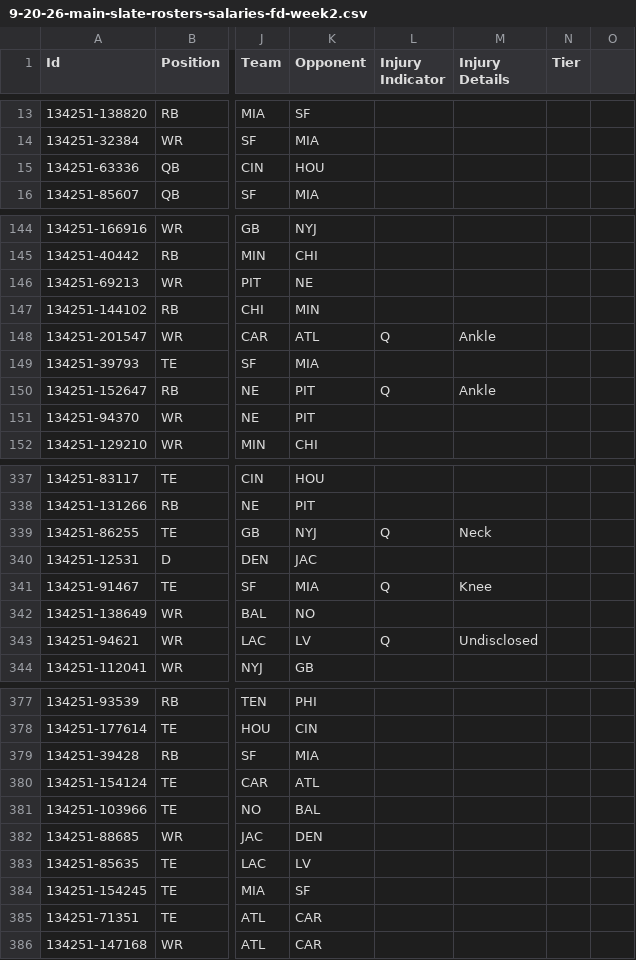
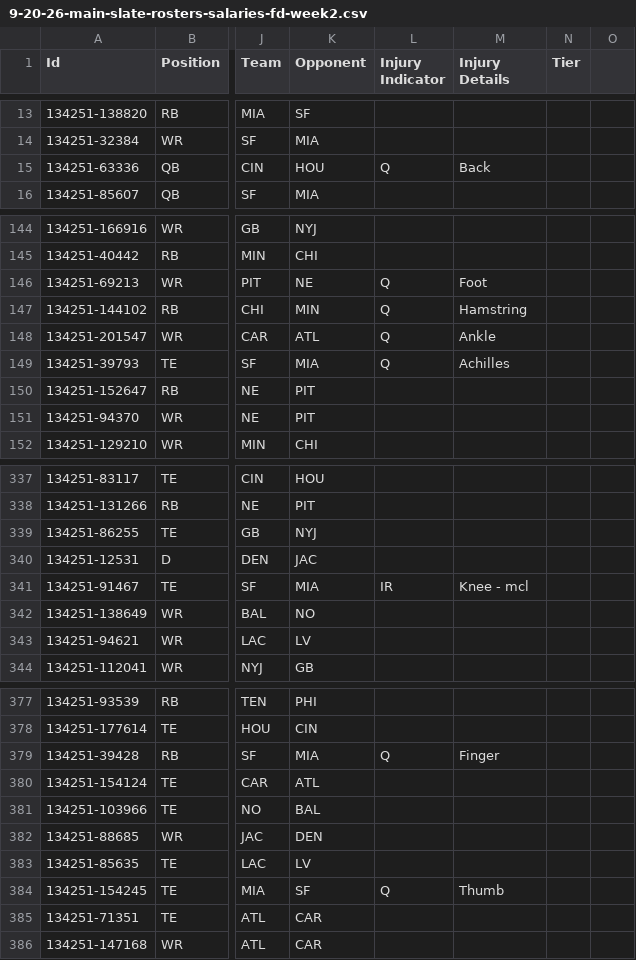
Before and after one commit to marcusowensofficial-design/NFLFANTASYPPR2026, a CSV file: data/9-20-26-main-slate-rosters-salaries-fd-week2.csv, drawn as a sheet; only a part is shown, gaps mark what is left out; the diff covers the shown part only; the diff names each change by its address in the sheet, - before the commit and + after, or states it on an @@ line.

```diff
--- a/data/9-20-26-main-slate-rosters-salaries-fd-week2.csv
+++ b/data/9-20-26-main-slate-rosters-salaries-fd-week2.csv
-L15 (Injury Indicator): (empty)
+L15 (Injury Indicator): Q
-M15 (Injury Details): (empty)
+M15 (Injury Details): Back
-L146:L147 (Injury Indicator): (empty)
+L146:L147 (Injury Indicator): Q
-M146 (Injury Details): (empty)
+M146 (Injury Details): Foot
-M147 (Injury Details): (empty)
+M147 (Injury Details): Hamstring
-L149 (Injury Indicator): (empty)
+L149 (Injury Indicator): Q
-M149 (Injury Details): (empty)
+M149 (Injury Details): Achilles
-L150 (Injury Indicator): Q
+L150 (Injury Indicator): (empty)
-M150 (Injury Details): Ankle
+M150 (Injury Details): (empty)
-L339 (Injury Indicator): Q
+L339 (Injury Indicator): (empty)
-M339 (Injury Details): Neck
+M339 (Injury Details): (empty)
-L341 (Injury Indicator): Q
+L341 (Injury Indicator): IR
-M341 (Injury Details): Knee
+M341 (Injury Details): Knee - mcl
-L343 (Injury Indicator): Q
+L343 (Injury Indicator): (empty)
-M343 (Injury Details): Undisclosed
+M343 (Injury Details): (empty)
-L379 (Injury Indicator): (empty)
+L379 (Injury Indicator): Q
-M379 (Injury Details): (empty)
+M379 (Injury Details): Finger
-L384 (Injury Indicator): (empty)
+L384 (Injury Indicator): Q
-M384 (Injury Details): (empty)
+M384 (Injury Details): Thumb
```
Also changed, not shown: 32 edited cells elsewhere in this file, 11 other files.
